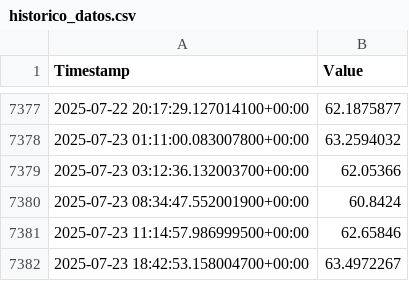
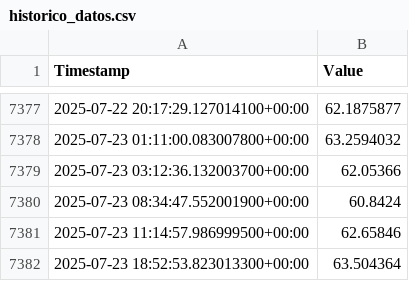
Before and after one commit to Confiabilidad-build/piwebapi-analytics, a CSV file: historico_datos.csv, drawn as a sheet; only a part is shown, gaps mark what is left out; removed rows and columns are numbered as before the commit, all else as after; the diff names each change by its address in the sheet, - before the commit and + after, or states it on an @@ line.

```diff
--- a/historico_datos.csv
+++ b/historico_datos.csv
-row 7382: 2025-07-23 18:42:53.158004700+00:00 | 63.4972267
+row 7382: 2025-07-23 18:52:53.823013300+00:00 | 63.504364
```
Also changed, not shown: pronostico_datos.csv, 1 other file.
